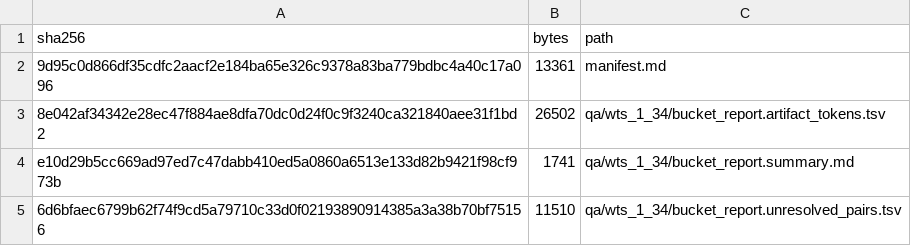
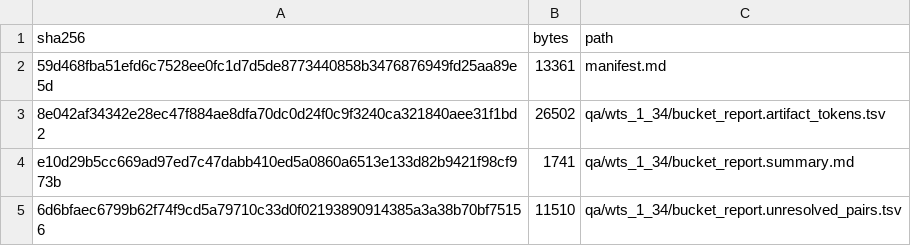
Before and after one commit to nh36/WtSOCR, a TSV file: release/current/checksums.tsv, drawn as a sheet; only a part is shown.

Commit message:
Refresh release metadata after semantic audit

```diff
--- a/release/current/checksums.tsv
+++ b/release/current/checksums.tsv
@@ -1,3 +1,3 @@
 sha256	bytes	path
-9d95c0d866df35cdfc2aacf2e184ba65e326c9378a83ba779bdbc4a40c17a096	13361	manifest.md
+59d468fba51efd6c7528ee0fc1d7d5de8773440858b3476876949fd25aa89e5d	13361	manifest.md
 8e042af34342e28ec47f884ae8dfa70dc0d24f0c9f3240ca321840aee31f1bd2	26502	qa/wts_1_34/bucket_report.artifact_tokens.tsv
```
Also changed, not shown: 2 other files.
